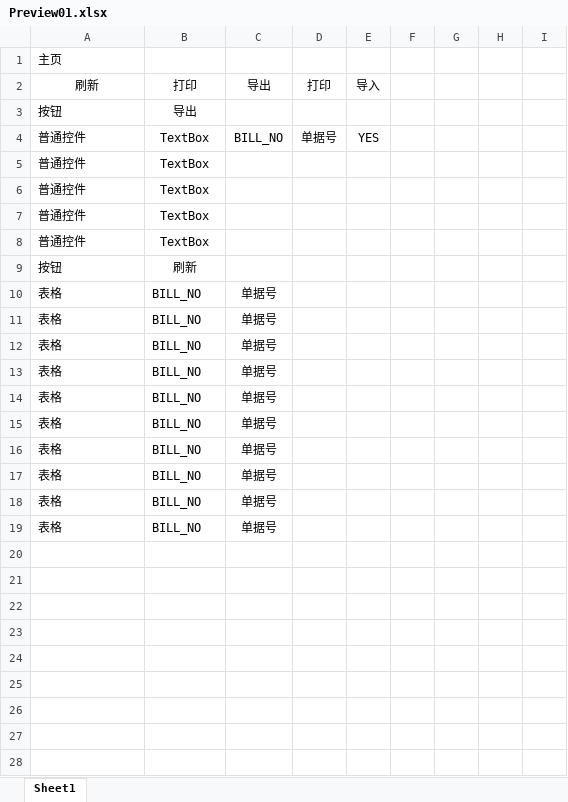
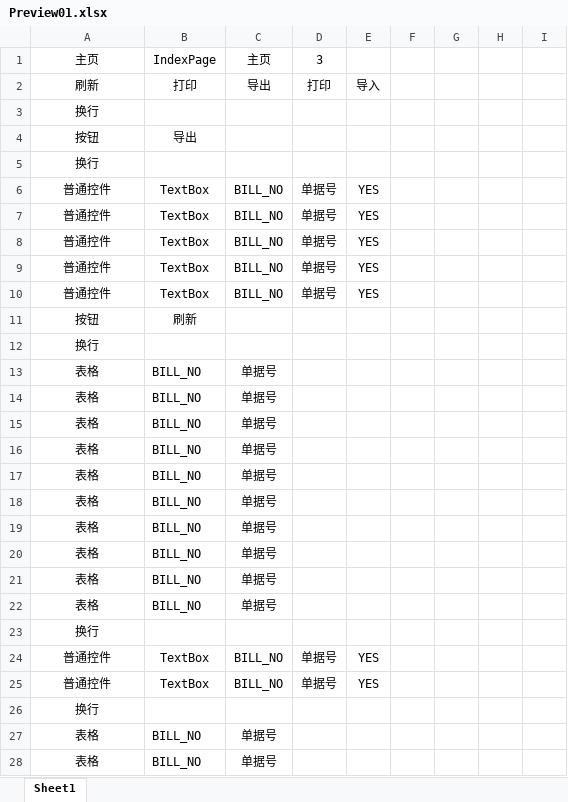
Before and after one commit to 3egirlsdream/Interface.Maker, an Excel workbook: GenerateToolbox/Tookit/Preview01.xlsx, sheet Sheet1, drawn as a sheet; only a part is shown; values as stored, in another font and other column widths than the file's, no borders; addresses are those after the commit; rows hold the shown columns only; the diff covers the shown part only; the diff names each change by its address in the sheet, - before the commit and + after, or states it on an @@ line.

```diff
--- a/GenerateToolbox/Tookit/Preview01.xlsx (sheet Sheet1)
+++ b/GenerateToolbox/Tookit/Preview01.xlsx (sheet Sheet1)
-A1 alignment: left
+A1 alignment: center
-B1: (empty)
+B1: IndexPage
-C1: (empty)
+C1: 主页
-D1: (empty)
+D1: 3
+row 3: 换行
-A4 alignment: left
+A4 alignment: center
+row 5: 换行
-A6:A11 alignment: left
+A6:A11 alignment: center
-C7:C10: (empty)
+C7:C10: BILL_NO
-D7:D10: (empty)
+D7:D10: 单据号
-E7:E10: (empty)
+E7:E10: YES
+row 12: 换行
-A13:A22 alignment: left
+A13:A22 alignment: center
+row 23: 换行
+row 24: 普通控件 | TextBox | BILL_NO | 单据号 | YES
+row 25: 普通控件 | TextBox | BILL_NO | 单据号 | YES
+row 26: 换行
+row 27: 表格 | BILL_NO | 单据号
+row 28: 表格 | BILL_NO | 单据号
```
Also changed, not shown: 9 added rows elsewhere in this sheet, 32 other files.
